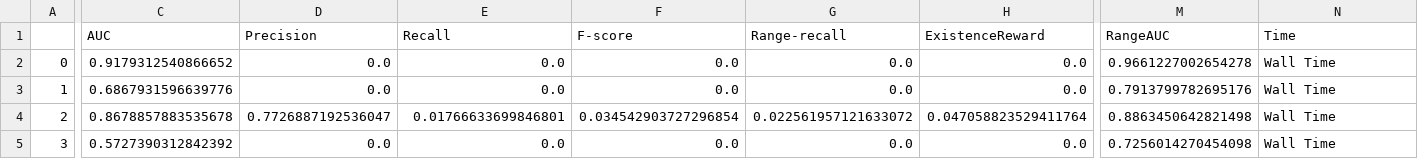
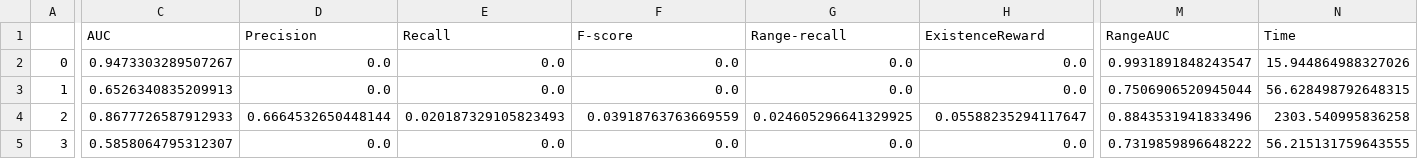
Before and after one commit to GeorgeM2000/Streamify-Time-Series-Anomaly-Detection-Methods, a CSV file: sand_results.csv, drawn as a sheet; only a part is shown, gaps mark what is left out; the diff covers the shown part only; the diff names each change by its address in the sheet, - before the commit and + after, or states it on an @@ line.

Commit message:
Rerun SAND

```diff
--- a/sand_results.csv
+++ b/sand_results.csv
-C2 (AUC): 0.9179312540866652
+C2 (AUC): 0.9473303289507267
-M2 (RangeAUC): 0.9661227002654278
+M2 (RangeAUC): 0.9931891848243547
-N2 (Time): Wall Time
+N2 (Time): 15.944864988327026
-C3 (AUC): 0.6867931596639776
+C3 (AUC): 0.6526340835209913
-M3 (RangeAUC): 0.7913799782695176
+M3 (RangeAUC): 0.7506906520945044
-N3 (Time): Wall Time
+N3 (Time): 56.628498792648315
-C4 (AUC): 0.8678857883535678
+C4 (AUC): 0.8677726587912933
-D4 (Precision): 0.7726887192536047
+D4 (Precision): 0.6664532650448144
-E4 (Recall): 0.01766633699846801
+E4 (Recall): 0.020187329105823493
-F4 (F-score): 0.034542903727296854
+F4 (F-score): 0.03918763763669559
-G4 (Range-recall): 0.022561957121633072
+G4 (Range-recall): 0.024605296641329925
-H4 (ExistenceReward): 0.047058823529411764
+H4 (ExistenceReward): 0.05588235294117647
-M4 (RangeAUC): 0.8863450642821498
+M4 (RangeAUC): 0.8843531941833496
-N4 (Time): Wall Time
+N4 (Time): 2303.540995836258
-C5 (AUC): 0.5727390312842392
+C5 (AUC): 0.5858064795312307
-M5 (RangeAUC): 0.7256014270454098
+M5 (RangeAUC): 0.7319859896648222
-N5 (Time): Wall Time
+N5 (Time): 56.215131759643555
```
Also changed, not shown: 80 edited cells elsewhere in this file, 1 other file.
